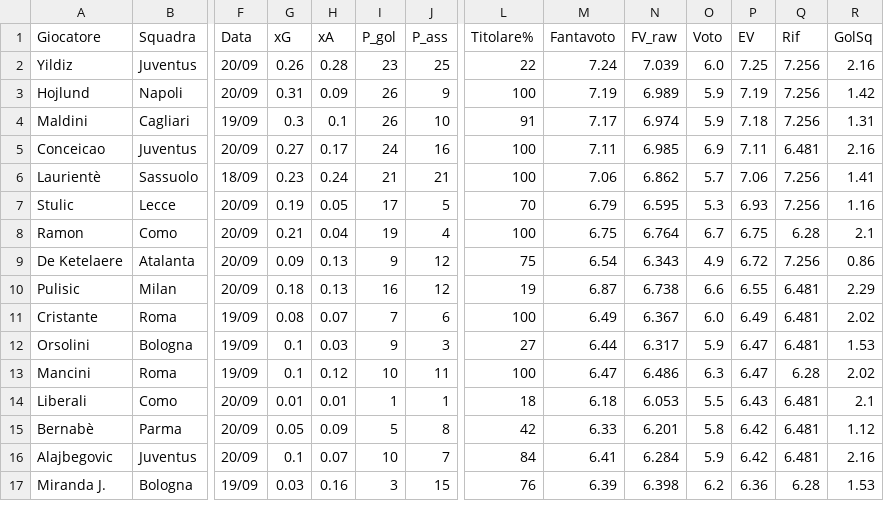
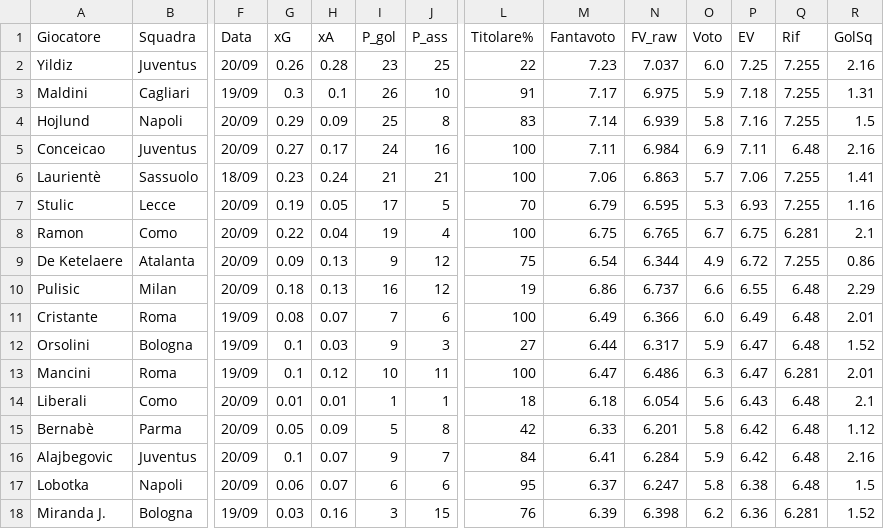
Before and after one commit to dramaticsquare/fanta-predictor, a CSV file: docs/previsioni.csv, drawn as a sheet; only a part is shown, gaps mark what is left out; removed rows and columns are numbered as before the commit, all else as after; rows hold the shown columns only; the diff covers the shown part only; the diff names each change by its address in the sheet, - before the commit and + after, or states it on an @@ line.

Commit message:
aggiornamento previsioni

```diff
--- a/docs/previsioni.csv
+++ b/docs/previsioni.csv
-M2 (Fantavoto): 7.24
+M2 (Fantavoto): 7.23
-N2 (FV_raw): 7.039
+N2 (FV_raw): 7.037
-Q2 (Rif): 7.256
+Q2 (Rif): 7.255
-row 3: Hojlund | Napoli | 20/09 | 0.31 | 0.09 | 26 | 9 | 100 | 7.19 | 6.989 | 5.9 | 7.19 | 7.256 | 1.42
-N3 (FV_raw): 6.974
+N3 (FV_raw): 6.975
-Q3 (Rif): 7.256
+Q3 (Rif): 7.255
+row 4: Hojlund | Napoli | 20/09 | 0.29 | 0.09 | 25 | 8 | 83 | 7.14 | 6.939 | 5.8 | 7.16 | 7.255 | 1.5
-N5 (FV_raw): 6.985
+N5 (FV_raw): 6.984
-Q5 (Rif): 6.481
+Q5 (Rif): 6.48
-N6 (FV_raw): 6.862
+N6 (FV_raw): 6.863
-Q6:Q7 (Rif): 7.256
+Q6:Q7 (Rif): 7.255
-G8 (xG): 0.21
+G8 (xG): 0.22
-N8 (FV_raw): 6.764
+N8 (FV_raw): 6.765
-Q8 (Rif): 6.28
+Q8 (Rif): 6.281
-N9 (FV_raw): 6.343
+N9 (FV_raw): 6.344
-Q9 (Rif): 7.256
+Q9 (Rif): 7.255
-M10 (Fantavoto): 6.87
+M10 (Fantavoto): 6.86
-N10 (FV_raw): 6.738
+N10 (FV_raw): 6.737
-Q10:Q12 (Rif): 6.481
+Q10:Q12 (Rif): 6.48
-N11 (FV_raw): 6.367
+N11 (FV_raw): 6.366
-R11 (GolSq): 2.02
+R11 (GolSq): 2.01
-R12 (GolSq): 1.53
+R12 (GolSq): 1.52
-Q13 (Rif): 6.28
+Q13 (Rif): 6.281
-R13 (GolSq): 2.02
+R13 (GolSq): 2.01
-N14 (FV_raw): 6.053
+N14 (FV_raw): 6.054
-O14 (Voto): 5.5
+O14 (Voto): 5.6
-Q14:Q16 (Rif): 6.481
+Q14:Q16 (Rif): 6.48
-I16 (P_gol): 10
+I16 (P_gol): 9
+row 17: Lobotka | Napoli | 20/09 | 0.06 | 0.07 | 6 | 6 | 95 | 6.37 | 6.247 | 5.8 | 6.38 | 6.48 | 1.5
-Q18 (Rif): 6.28
+Q18 (Rif): 6.281
-R18 (GolSq): 1.53
+R18 (GolSq): 1.52
```
Also changed, not shown: 1 removed row and 23 edited cells elsewhere in this file, 1 other file.
